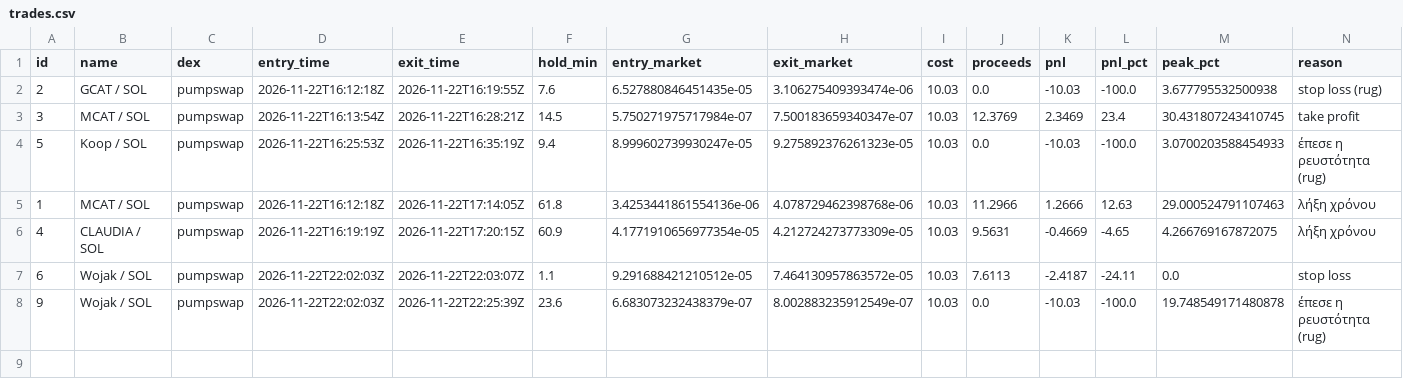
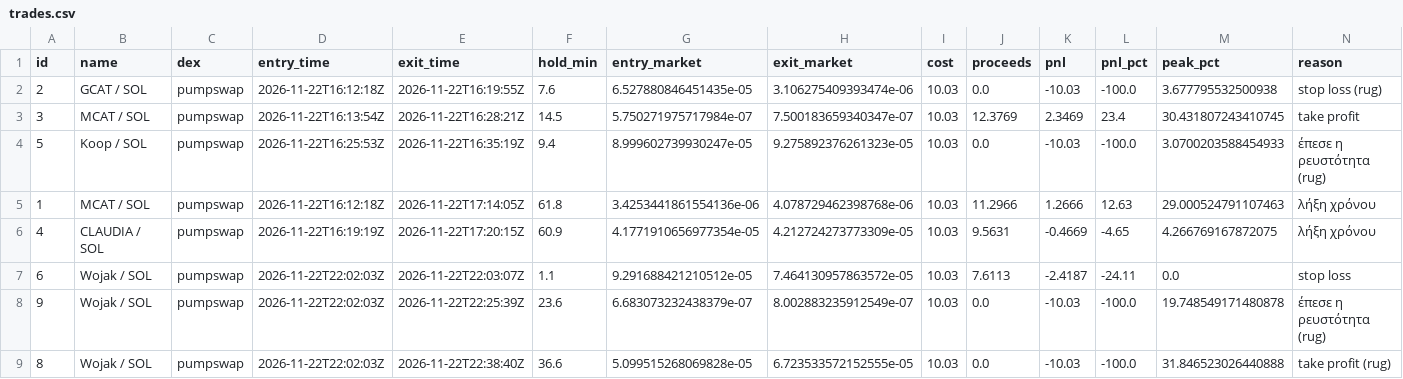
Before and after one commit to pigadasdimitris-alt/meme-paper-bot, a CSV file: docs/trades.csv, drawn as a sheet; only a part is shown; rows hold the shown columns only; the diff names each change by its address in the sheet, - before the commit and + after, or states it on an @@ line.

```diff
--- a/docs/trades.csv
+++ b/docs/trades.csv
+row 9: 8 | Wojak / SOL | pumpswap | 2026-11-22T22:02:03Z | 2026-11-22T22:38:40Z | 36.6 | 5.099515268069828e-05 | 6.723533572152555e-05 | 10.03 | 0.0 | -10.03 | -100.0 | 31.846523026440888 | take profit (rug)
```
Also changed, not shown: 3 other files.
